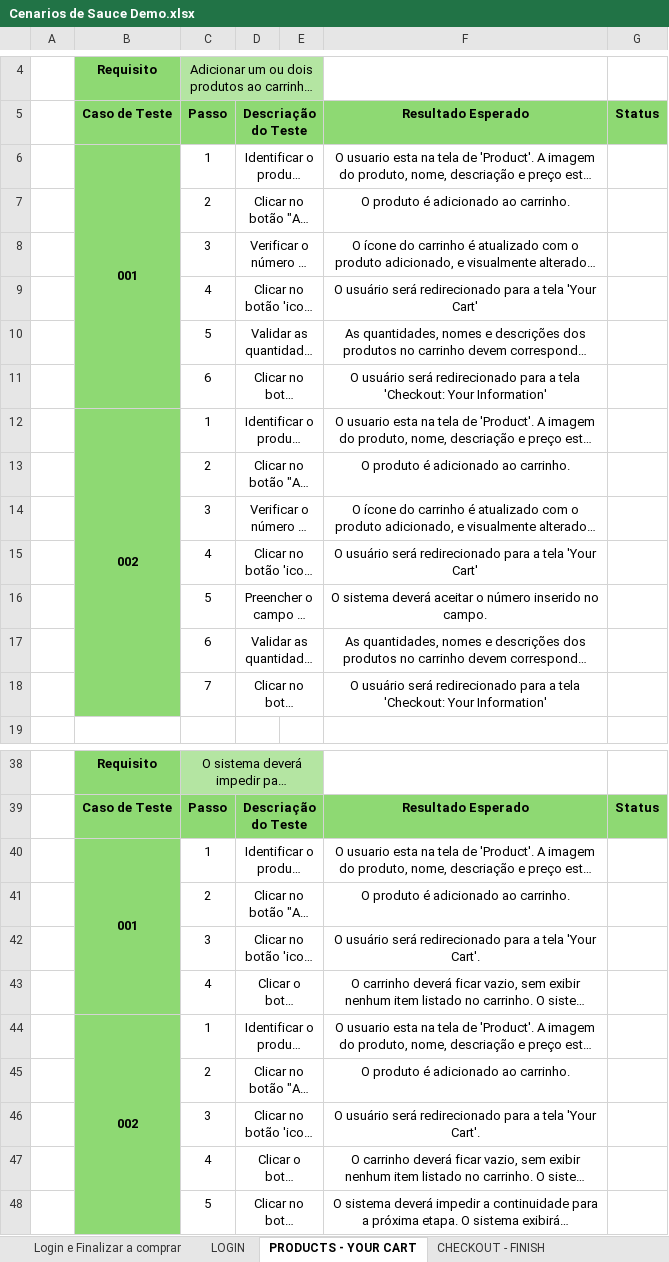
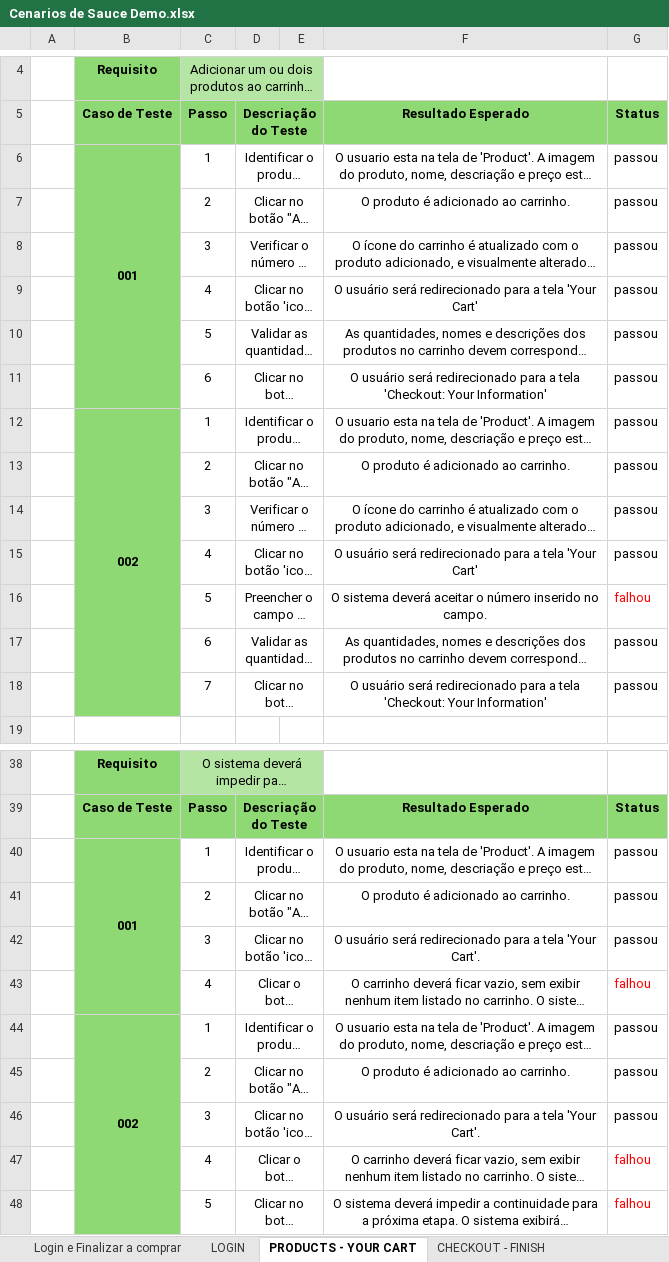
Before and after one commit to kriffx/db_desafio, an Excel workbook: documents/scenarios/Cenarios de Sauce Demo.xlsx, sheet PRODUCTS - YOUR CART, drawn as a sheet; only a part is shown, gaps mark what is left out; long unchanged cells end in …; values as stored, in another font and other column widths than the file's, no borders; the diff covers the shown part only; the diff names each change by its address in the sheet, - before the commit and + after, or states it on an @@ line.

```diff
--- a/documents/scenarios/Cenarios de Sauce Demo.xlsx (sheet PRODUCTS - YOUR CART)
+++ b/documents/scenarios/Cenarios de Sauce Demo.xlsx (sheet PRODUCTS - YOUR CART)
-G6:G15: (empty)
+G6:G15: passou
-G16: (empty)
+G16: falhou
-G17:G18: (empty)
+G17:G18: passou
-G40:G42: (empty)
+G40:G42: passou
-G43: (empty)
+G43: falhou
-G44:G46: (empty)
+G44:G46: passou
-G47:G48: (empty)
+G47:G48: falhou
```
Also changed, not shown: 6 edited cells elsewhere in this sheet, sheet CHECKOUT - FINISH.
